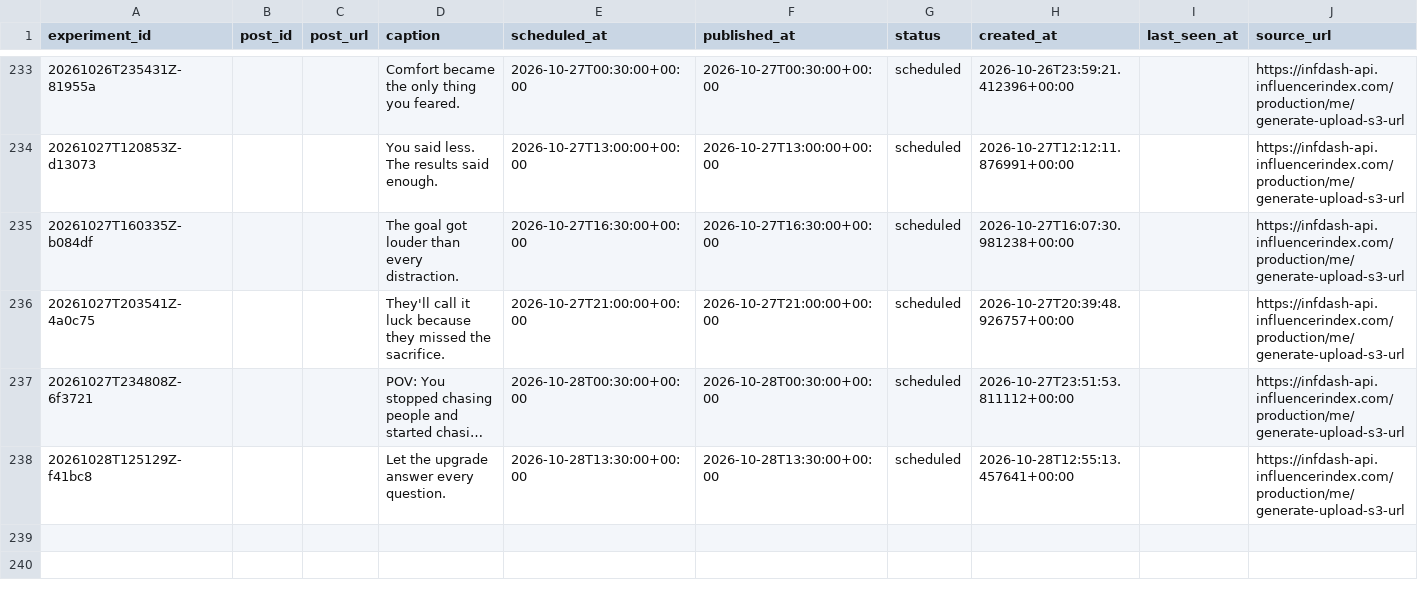
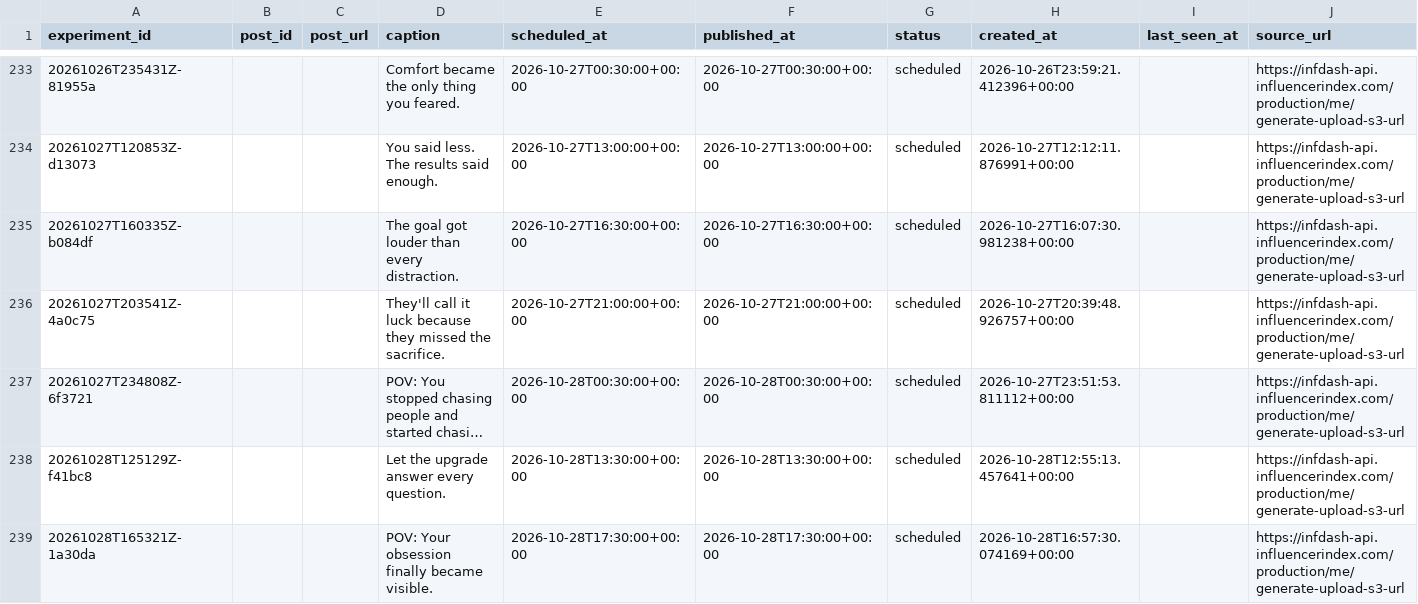
Before and after one commit to Wahb-tech/video-pipeline, a CSV file: data/published_posts.csv, drawn as a sheet; only a part is shown, gaps mark what is left out; long unchanged cells end in …; the diff names each change by its address in the sheet, - before the commit and + after, or states it on an @@ line.

```diff
--- a/data/published_posts.csv
+++ b/data/published_posts.csv
+row 239: 20261028T165321Z-1a30da |  |  | POV: Your obsession finally became visible. | 2026-10-28T17:30:00+00:00 | 2026-10-28T17:30:00+00:00 | scheduled | 2026-10-28T16:57:30.074169+00:00 |  | https://infdash-api.influencerindex.com/production/me/generate-upload-s3-url
```
